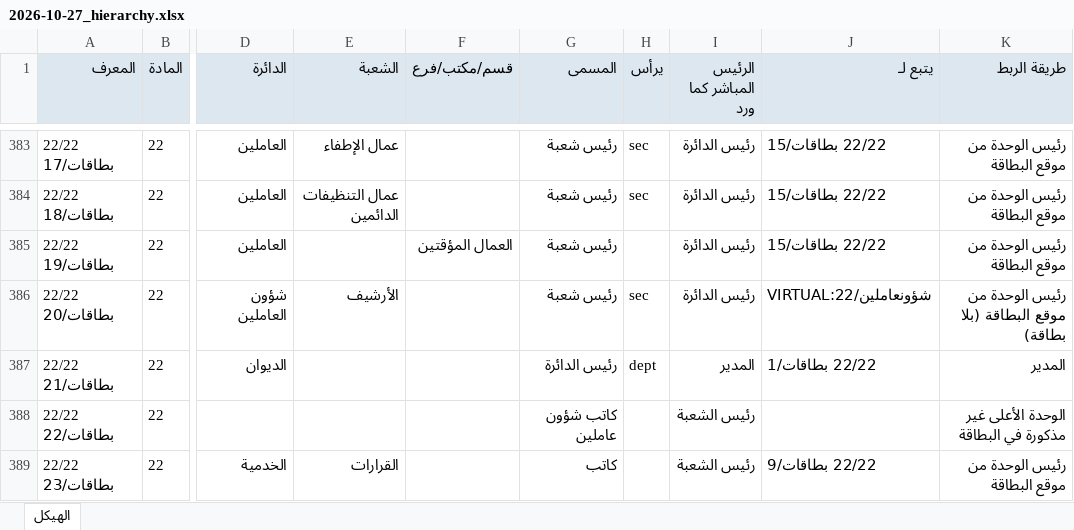
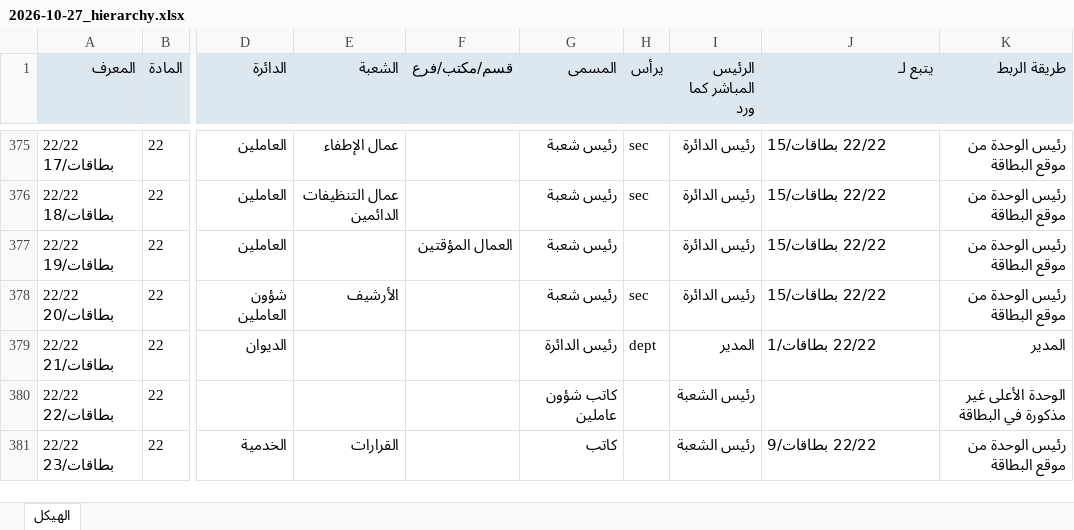
Before and after one commit to whamwi/damascus-governorate, an Excel workbook: analysis/2026-10-27_hierarchy.xlsx, sheet الهيكل, drawn as a sheet; only a part is shown, gaps mark what is left out; values as stored, in another font and other column widths than the file's, no borders; addresses are those after the commit; the diff covers the shown part only; the diff names each change by its address in the sheet, - before the commit and + after, or states it on an @@ line.

```diff
--- a/analysis/2026-10-27_hierarchy.xlsx (sheet الهيكل)
+++ b/analysis/2026-10-27_hierarchy.xlsx (sheet الهيكل)
-J378 (يتبع لـ): VIRTUAL:22/شؤونعاملين
+J378 (يتبع لـ): 22/22 بطاقات/15
-K378 (طريقة الربط): رئيس الوحدة من موقع البطاقة (بلا بطاقة)
+K378 (طريقة الربط): رئيس الوحدة من موقع البطاقة
```
Also changed, not shown: 8 removed rows and 26 edited cells elsewhere in this sheet, 20 other files.
